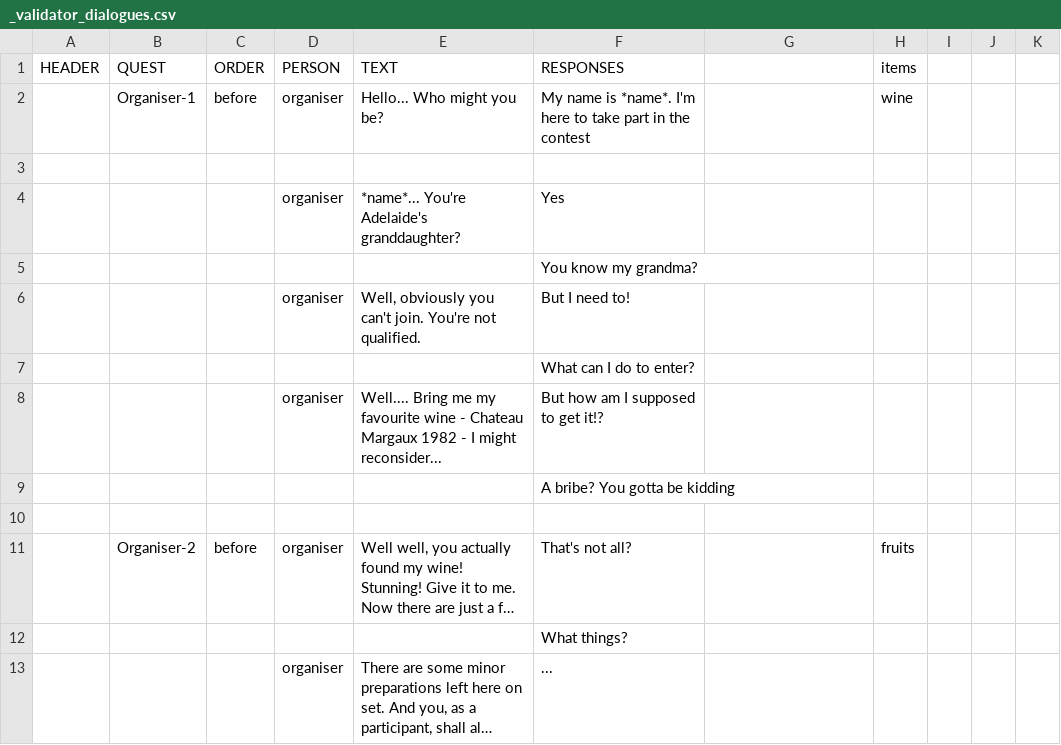
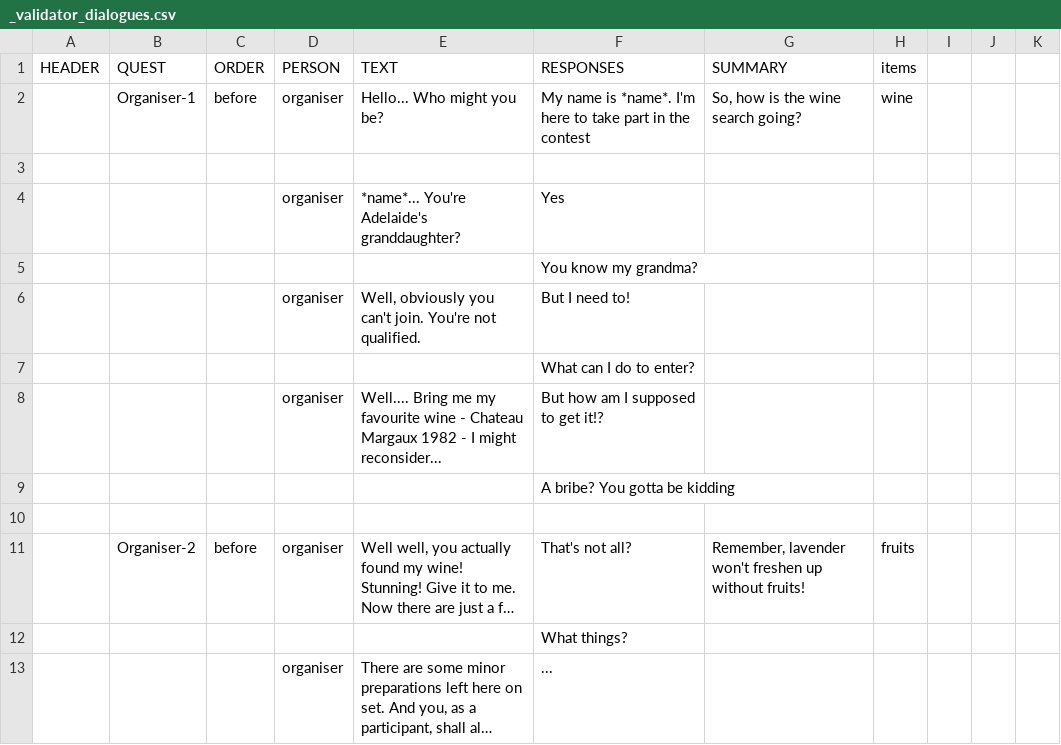
Before and after one commit to corhal/cr-calculator, a CSV file: _validator_dialogues.csv, drawn as a sheet; only a part is shown; long unchanged cells end in …; the diff names each change by its address in the sheet, - before the commit and + after, or states it on an @@ line.

Commit message:
summary in exporter

```diff
--- a/_validator_dialogues.csv
+++ b/_validator_dialogues.csv
-G1: (empty)
+G1: SUMMARY
-G2 (SUMMARY): (empty)
+G2 (SUMMARY): So, how is the wine search going?
-G11 (SUMMARY): (empty)
+G11 (SUMMARY): Remember, lavender won't freshen up without fruits!
```
Also changed, not shown: 1 other file.
